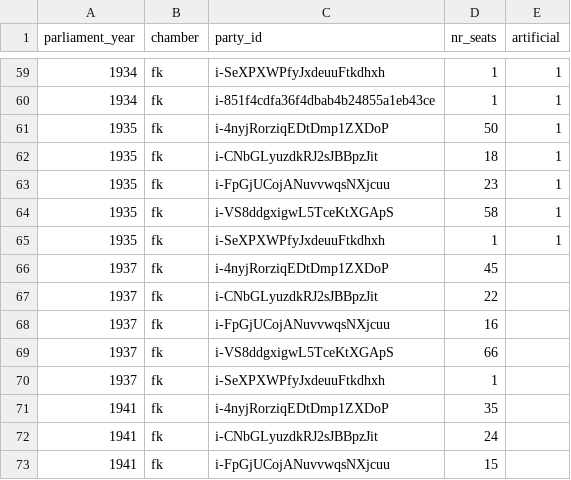
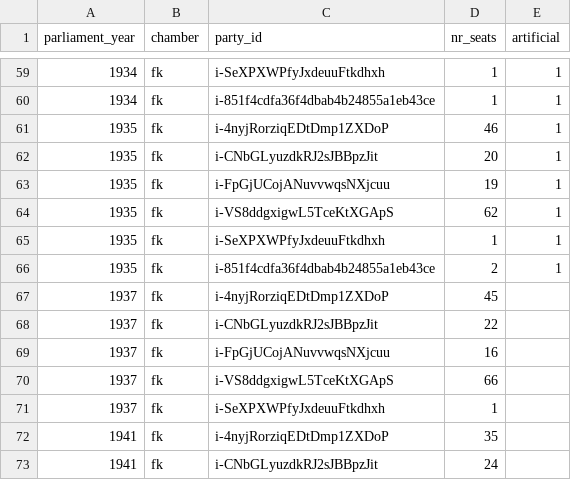
Before and after one commit to swerik-project/riksdagen-persons, a CSV file: quality/data/gold-standard-party-distribution.csv, drawn as a sheet; only a part is shown, gaps mark what is left out; the shorter side is filled out with more unchanged rows.

Commit message:
Fix: Update gold standard 1935 with new data from Fredrik

```diff
--- a/quality/data/gold-standard-party-distribution.csv
+++ b/quality/data/gold-standard-party-distribution.csv
@@ -60,7 +60,8 @@ parliament_year,chamber,party_id,nr_seats,artificial
 1934,fk,i-851f4cdfa36f4dbab4b24855a1eb43ce,1,1
-1935,fk,i-4nyjRorziqEDtDmp1ZXDoP,50,1
-1935,fk,i-CNbGLyuzdkRJ2sJBBpzJit,18,1
-1935,fk,i-FpGjUCojANuvvwqsNXjcuu,23,1
-1935,fk,i-VS8ddgxigwL5TceKtXGApS,58,1
+1935,fk,i-4nyjRorziqEDtDmp1ZXDoP,46,1
+1935,fk,i-CNbGLyuzdkRJ2sJBBpzJit,20,1
+1935,fk,i-FpGjUCojANuvvwqsNXjcuu,19,1
+1935,fk,i-VS8ddgxigwL5TceKtXGApS,62,1
 1935,fk,i-SeXPXWPfyJxdeuuFtkdhxh,1,1
+1935,fk,i-851f4cdfa36f4dbab4b24855a1eb43ce,2,1
 1937,fk,i-4nyjRorziqEDtDmp1ZXDoP,45
```
